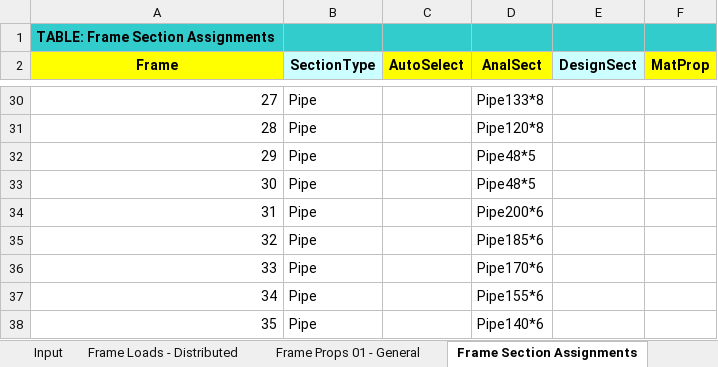
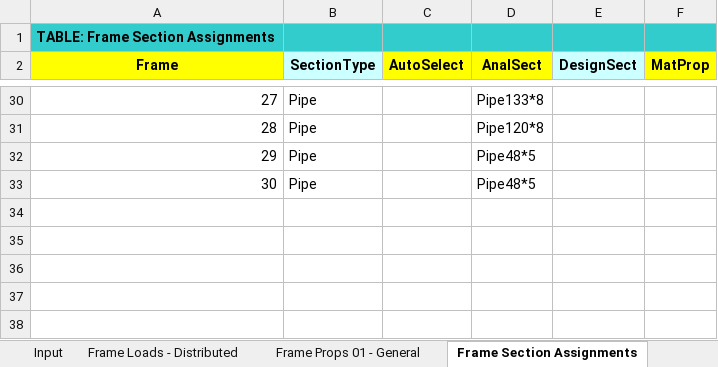
Before and after one commit to Applejan/steelTower, an Excel workbook: Model.xlsx, sheet Frame Section Assignments, drawn as a sheet; only a part is shown, gaps mark what is left out; values as stored, in another font and other column widths than the file's, no borders; the diff names each change by its address in the sheet, - before the commit and + after, or states it on an @@ line.

```diff
--- a/Model.xlsx (sheet Frame Section Assignments)
+++ b/Model.xlsx (sheet Frame Section Assignments)
-row 34: 31 | Pipe |  | Pipe200*6
-row 35: 32 | Pipe |  | Pipe185*6
-row 36: 33 | Pipe |  | Pipe170*6
-row 37: 34 | Pipe |  | Pipe155*6
-row 38: 35 | Pipe |  | Pipe140*6
```
Also changed, not shown: sheet Frame Loads - Distributed, sheet Joint Coordinates, sheet Frame Props 01 - General, 3 other files.
